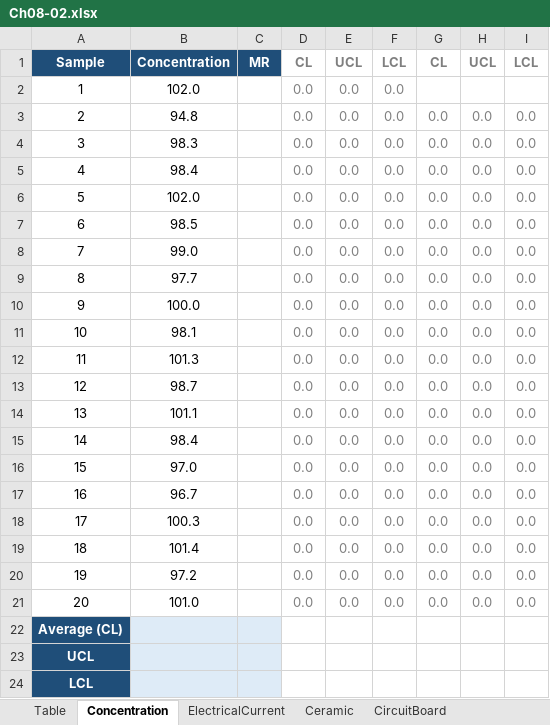
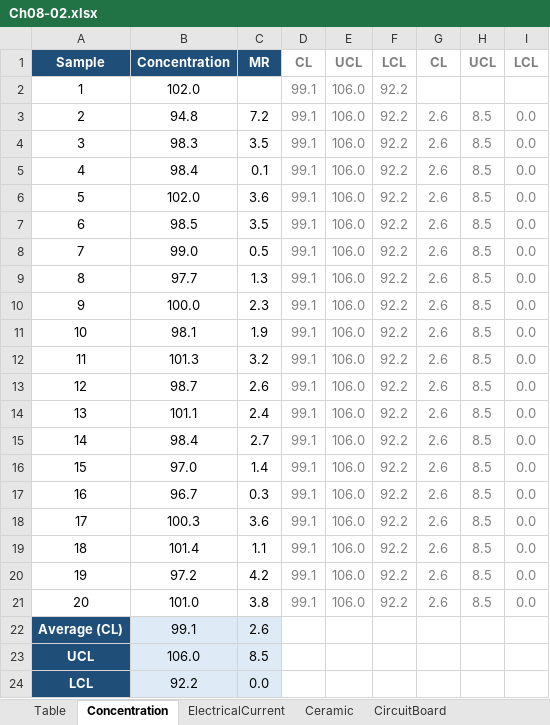
Before and after one commit to 6681224Nathan/joint-repository, an Excel workbook: stats for com eng/excel files/Ch08-02.xlsx, sheet Concentration, drawn as a sheet; values as stored, in another font and other column widths than the file's, no borders; charts and pictures not drawn; the diff names each change by its address in the sheet, - before the commit and + after, or states it on an @@ line.

```diff
--- a/stats for com eng/excel files/Ch08-02.xlsx (sheet Concentration)
+++ b/stats for com eng/excel files/Ch08-02.xlsx (sheet Concentration)
-D2:D21: 0.0
+D2:D21: 99.1
-E2:E21: 0.0
+E2:E21: 106.0
-F2:F21: 0.0
+F2:F21: 92.2
-C3: (empty)
+C3: 7.2
-G3:G21: 0.0
+G3:G21: 2.6
-H3:H21: 0.0
+H3:H21: 8.5
-C4: (empty)
+C4: 3.5
-C5: (empty)
+C5: 0.1
-C6: (empty)
+C6: 3.6
-C7: (empty)
+C7: 3.5
-C8: (empty)
+C8: 0.5
-C9: (empty)
+C9: 1.3
-C10: (empty)
+C10: 2.3
-C11: (empty)
+C11: 1.9
-C12: (empty)
+C12: 3.2
-C13: (empty)
+C13: 2.6
-C14: (empty)
+C14: 2.4
-C15: (empty)
+C15: 2.7
-C16: (empty)
+C16: 1.4
-C17: (empty)
+C17: 0.3
-C18: (empty)
+C18: 3.6
-C19: (empty)
+C19: 1.1
-C20: (empty)
+C20: 4.2
-C21: (empty)
+C21: 3.8
-B22: (empty)
+B22: 99.1
-C22: (empty)
+C22: 2.6
-B23: (empty)
+B23: 106.0
-C23: (empty)
+C23: 8.5
-B24: (empty)
+B24: 92.2
-C24: (empty)
+C24: 0.0
```
Also changed, not shown: sheet CircuitBoard, sheet Concentration-2, sheet ElectricalCurrent, sheet Ceramic, charts or pictures, 14 other files.
